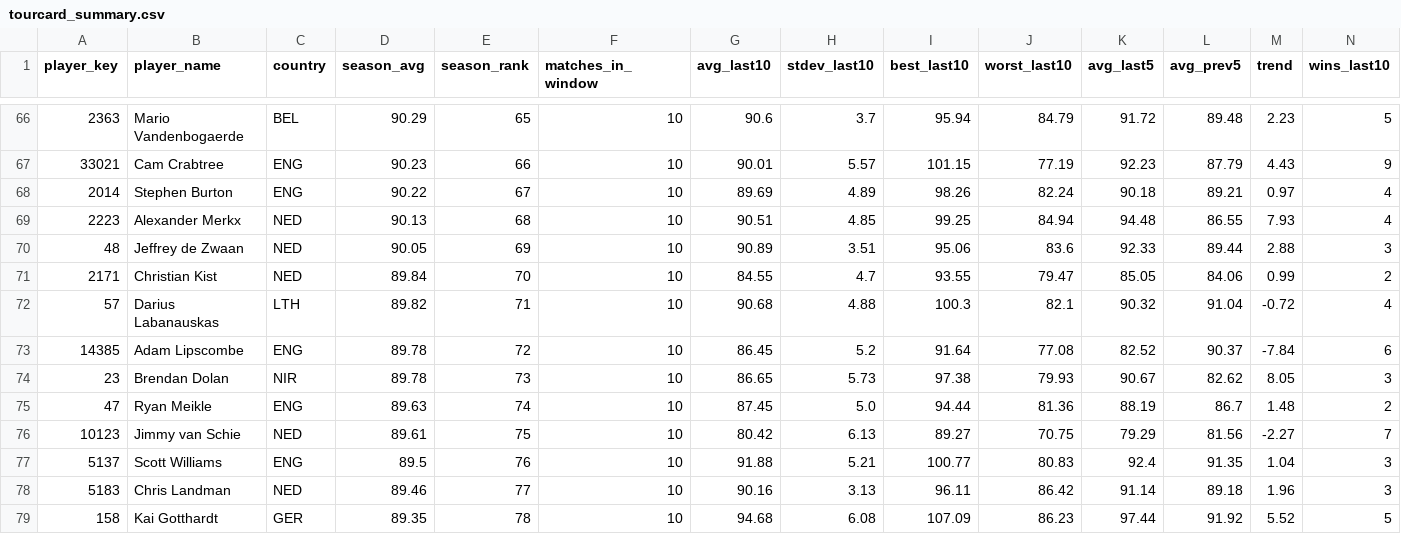
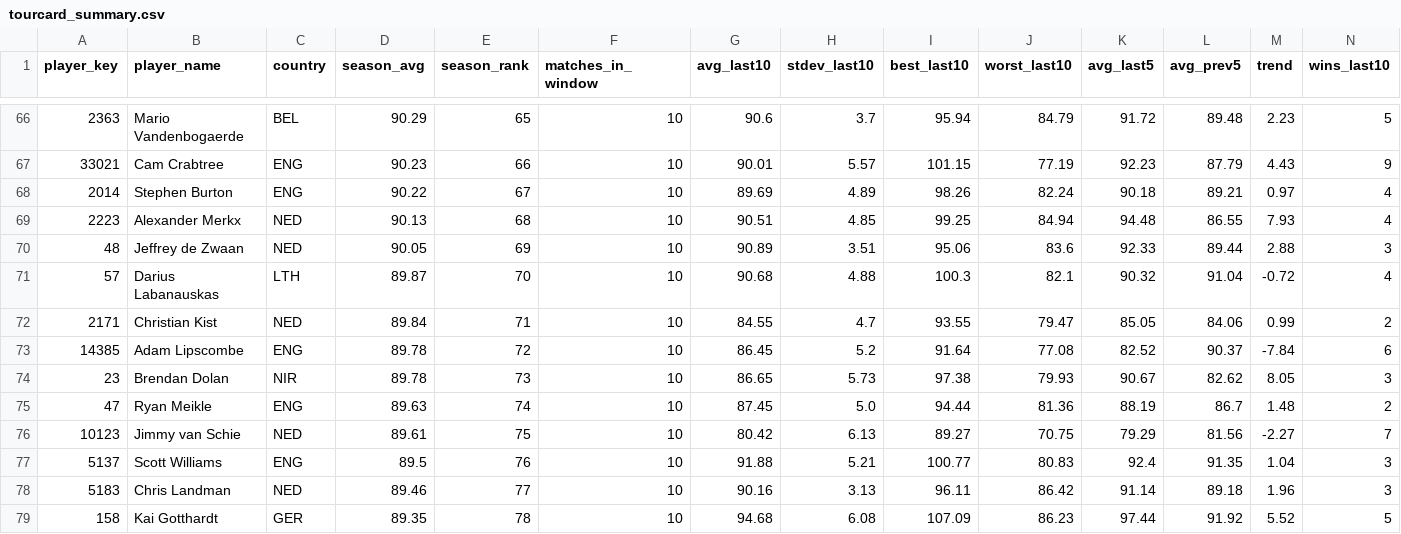
Before and after one commit to walker95sam/darts, a CSV file: docs/data/tourcard_summary.csv, drawn as a sheet; only a part is shown, gaps mark what is left out; removed rows and columns are numbered as before the commit, all else as after; rows hold the shown columns only; the diff names each change by its address in the sheet, - before the commit and + after, or states it on an @@ line.

```diff
--- a/docs/data/tourcard_summary.csv
+++ b/docs/data/tourcard_summary.csv
+row 71: 57 | Darius Labanauskas | LTH | 89.87 | 70 | 10 | 90.68 | 4.88 | 100.3 | 82.1 | 90.32 | 91.04 | -0.72 | 4
-E72 (season_rank): 70
+E72 (season_rank): 71
-row 72: 57 | Darius Labanauskas | LTH | 89.82 | 71 | 10 | 90.68 | 4.88 | 100.3 | 82.1 | 90.32 | 91.04 | -0.72 | 4
```
Also changed, not shown: docs/data/tourcard_matches_long.csv, 1 other file.
